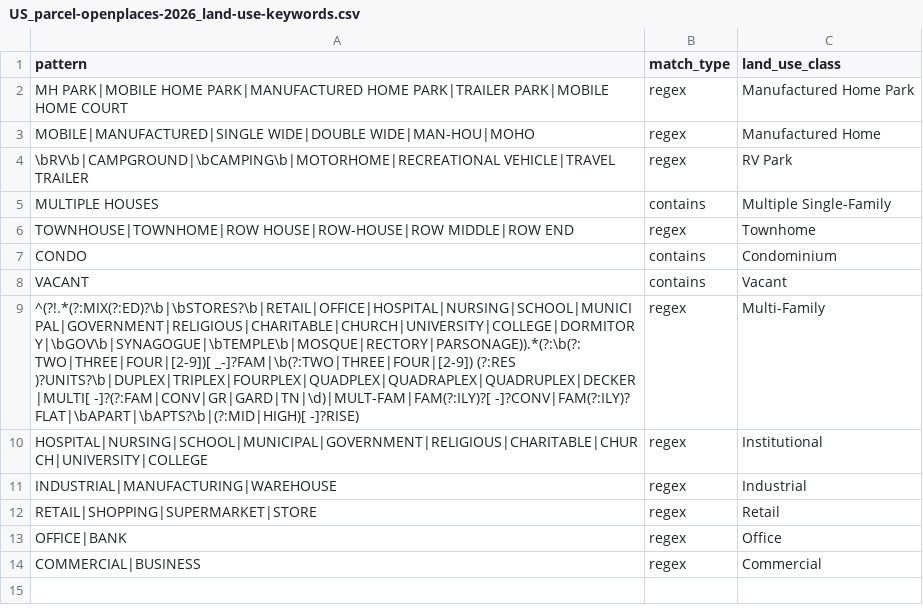
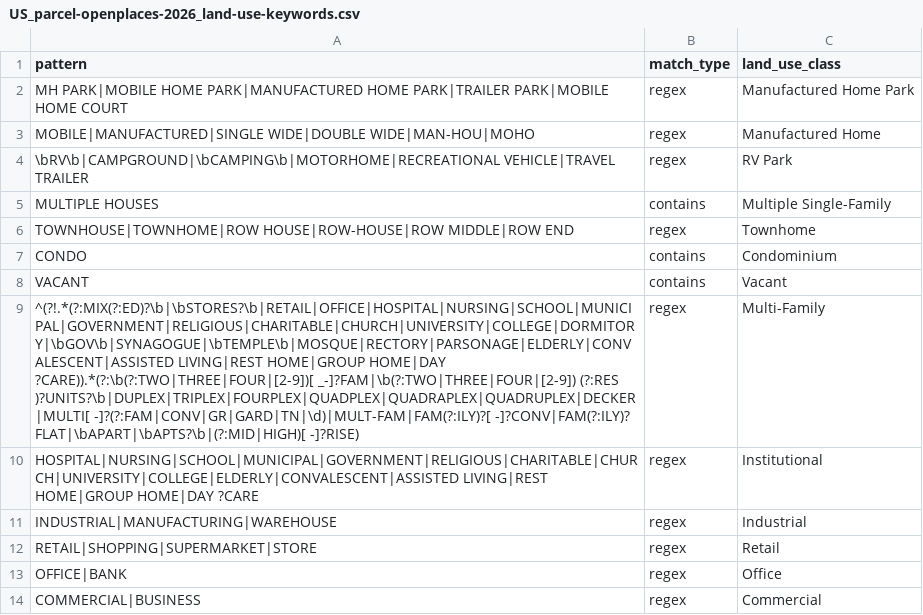
Before and after one commit to chrnolte/openplaces, a CSV file: src/openplaces/recipes/US/_all/parcel/openplaces/2026/US_parcel-openplaces-2026_land-use-keywords.csv, drawn as a sheet.

Commit message:
Read three- and four-family styles in the footprint vote, and close the three defects the Multi-Family rule's replay found
Institutional residence styles veto Multi-Family and assert Institutional; a secondary footprint keeps Multi-Family only on its own dwelling points; Manufactured Home structure evidence vetoes the multi-family land-use keyword. Tests for each.

```diff
--- a/src/openplaces/recipes/US/_all/parcel/openplaces/2026/US_parcel-openplaces-2026_land-use-keywords.csv
+++ b/src/openplaces/recipes/US/_all/parcel/openplaces/2026/US_parcel-openplaces-2026_land-use-keywords.csv
@@ -8,4 +8,4 @@ CONDO,contains,Condominium
 VACANT,contains,Vacant
-^(?!.*(?:MIX(?:ED)?\b|\bSTORES?\b|RETAIL|OFFICE|HOSPITAL|NURSING|SCHOOL|MUNICIPAL|GOVERNMENT|RELIGIOUS|CHARITABLE|CHURCH|UNIVERSITY|COLLEGE|DORMITORY|\bGOV\b|SYNAGOGUE|\bTEMPLE\b|MOSQUE|RECTORY|PARSONAGE)).*(?:\b(?:TWO|THREE|FOUR|[2-9])[ _-]?FAM|\b(?:TWO|THREE|FOUR|[2-9]) (?:RES )?UNITS?\b|DUPLEX|TRIPLEX|FOURPLEX|QUADPLEX|QUADRAPLEX|QUADRUPLEX|DECKER|MULTI[ -]?(?:FAM|CONV|GR|GARD|TN|\d)|MULT-FAM|FAM(?:ILY)?[ -]?CONV|FAM(?:ILY)? FLAT|\bAPART|\bAPTS?\b|(?:MID|HIGH)[ -]?RISE),regex,Multi-Family
-HOSPITAL|NURSING|SCHOOL|MUNICIPAL|GOVERNMENT|RELIGIOUS|CHARITABLE|CHURCH|UNIVERSITY|COLLEGE,regex,Institutional
+^(?!.*(?:MIX(?:ED)?\b|\bSTORES?\b|RETAIL|OFFICE|HOSPITAL|NURSING|SCHOOL|MUNICIPAL|GOVERNMENT|RELIGIOUS|CHARITABLE|CHURCH|UNIVERSITY|COLLEGE|DORMITORY|\bGOV\b|SYNAGOGUE|\bTEMPLE\b|MOSQUE|RECTORY|PARSONAGE|ELDERLY|CONVALESCENT|ASSISTED LIVING|REST HOME|GROUP HOME|DAY ?CARE)).*(?:\b(?:TWO|THREE|FOUR|[2-9])[ _-]?FAM|\b(?:TWO|THREE|FOUR|[2-9]) (?:RES )?UNITS?\b|DUPLEX|TRIPLEX|FOURPLEX|QUADPLEX|QUADRAPLEX|QUADRUPLEX|DECKER|MULTI[ -]?(?:FAM|CONV|GR|GARD|TN|\d)|MULT-FAM|FAM(?:ILY)?[ -]?CONV|FAM(?:ILY)? FLAT|\bAPART|\bAPTS?\b|(?:MID|HIGH)[ -]?RISE),regex,Multi-Family
+HOSPITAL|NURSING|SCHOOL|MUNICIPAL|GOVERNMENT|RELIGIOUS|CHARITABLE|CHURCH|UNIVERSITY|COLLEGE|ELDERLY|CONVALESCENT|ASSISTED LIVING|REST HOME|GROUP HOME|DAY ?CARE,regex,Institutional
 INDUSTRIAL|MANUFACTURING|WAREHOUSE,regex,Industrial
```
Also changed, not shown: src/openplaces/recipes/US/_all/footprint/openplaces/2026/US_footprint-openplaces-2026_parcel-occupancy-keywords.csv, 4 other files.
